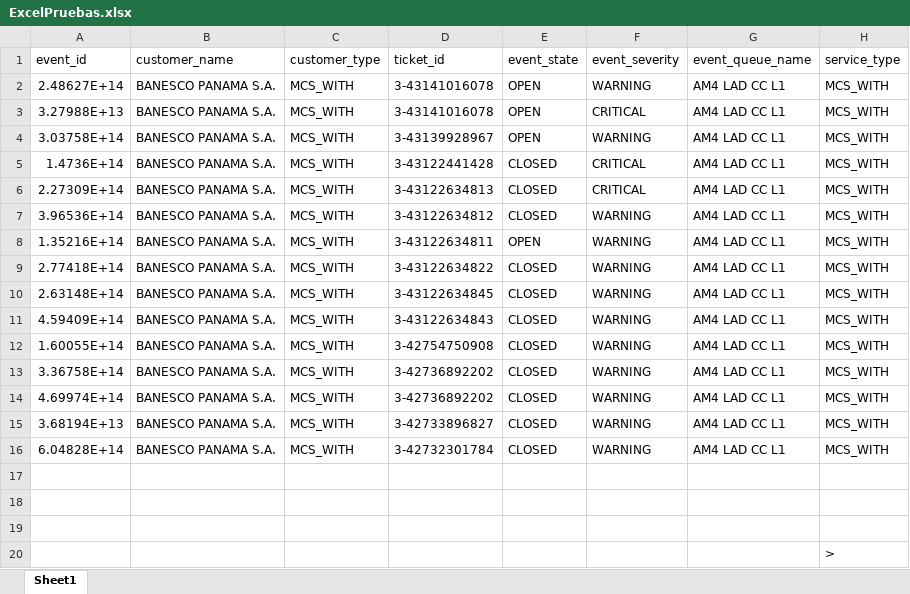
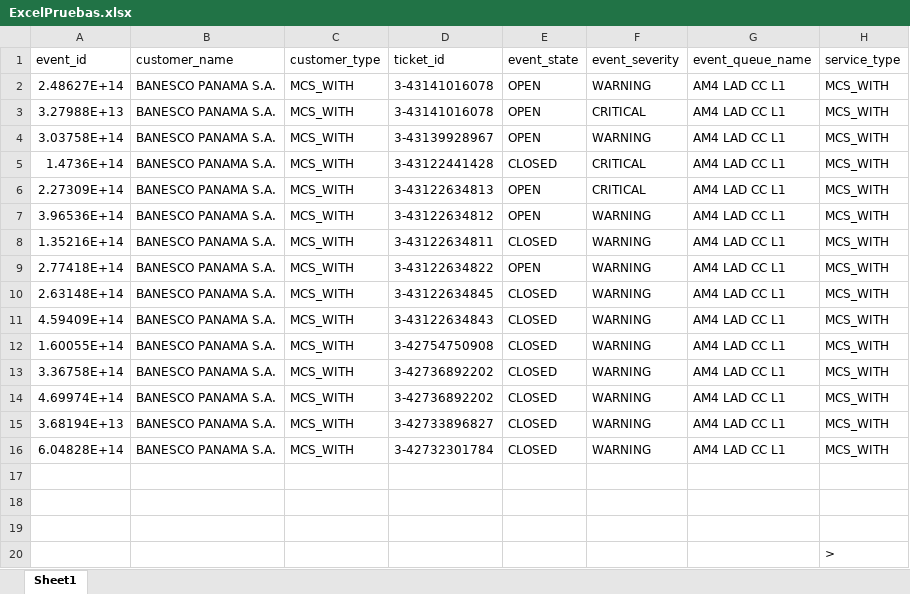
Before and after one commit to Laura-Barrera-R/SVR-chatbot, an Excel workbook: ExcelPruebas.xlsx, sheet Sheet1, drawn as a sheet; only a part is shown; values as stored, in another font and other column widths than the file's, no borders; the diff names each change by its address in the sheet, - before the commit and + after, or states it on an @@ line.

Commit message:
Cambio en excel_queries.py

```diff
--- a/ExcelPruebas.xlsx (sheet Sheet1)
+++ b/ExcelPruebas.xlsx (sheet Sheet1)
-E6:E7 (event_state): CLOSED
+E6:E7 (event_state): OPEN
-E8 (event_state): OPEN
+E8 (event_state): CLOSED
-E9 (event_state): CLOSED
+E9 (event_state): OPEN
```
Also changed, not shown: 4 other files.
